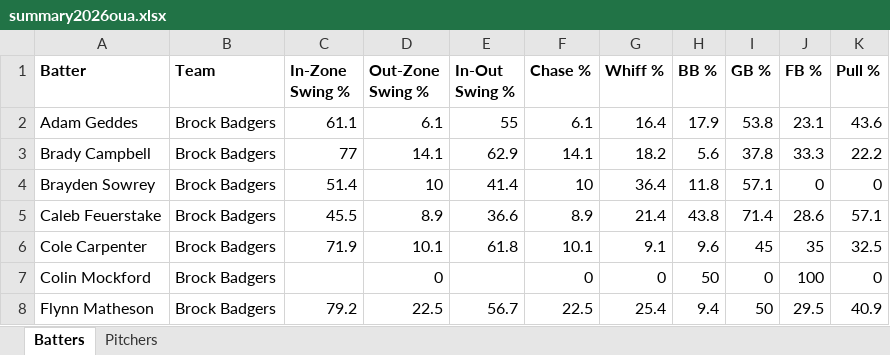
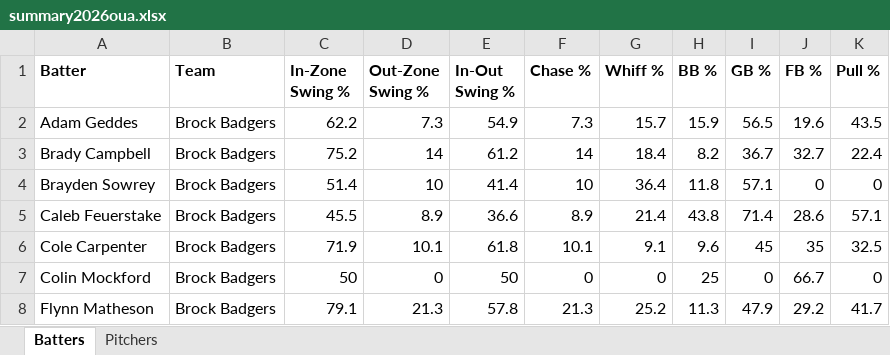
Before and after one commit to bigfishy06/data-diamond, an Excel workbook: oua/data/summary2026oua.xlsx, sheet Batters, drawn as a sheet; only a part is shown; values as stored, in another font and other column widths than the file's, no borders; table styles not drawn; the diff covers the shown part only; the diff names each change by its address in the sheet, - before the commit and + after, or states it on an @@ line.

```diff
--- a/oua/data/summary2026oua.xlsx (sheet Batters)
+++ b/oua/data/summary2026oua.xlsx (sheet Batters)
-C2 (In-Zone Swing %): 61.1
+C2 (In-Zone Swing %): 62.2
-D2 (Out-Zone Swing %): 6.1
+D2 (Out-Zone Swing %): 7.3
-E2 (In-Out Swing %): 55
+E2 (In-Out Swing %): 54.9
-F2 (Chase %): 6.1
+F2 (Chase %): 7.3
-G2 (Whiff %): 16.4
+G2 (Whiff %): 15.7
-H2 (BB %): 17.9
+H2 (BB %): 15.9
-I2 (GB %): 53.8
+I2 (GB %): 56.5
-J2 (FB %): 23.1
+J2 (FB %): 19.6
-K2 (Pull %): 43.6
+K2 (Pull %): 43.5
-C3 (In-Zone Swing %): 77
+C3 (In-Zone Swing %): 75.2
-D3 (Out-Zone Swing %): 14.1
+D3 (Out-Zone Swing %): 14
-E3 (In-Out Swing %): 62.9
+E3 (In-Out Swing %): 61.2
-F3 (Chase %): 14.1
+F3 (Chase %): 14
-G3 (Whiff %): 18.2
+G3 (Whiff %): 18.4
-H3 (BB %): 5.6
+H3 (BB %): 8.2
-I3 (GB %): 37.8
+I3 (GB %): 36.7
-J3 (FB %): 33.3
+J3 (FB %): 32.7
-K3 (Pull %): 22.2
+K3 (Pull %): 22.4
-C7 (In-Zone Swing %): (empty)
+C7 (In-Zone Swing %): 50
-E7 (In-Out Swing %): (empty)
+E7 (In-Out Swing %): 50
-H7 (BB %): 50
+H7 (BB %): 25
-J7 (FB %): 100
+J7 (FB %): 66.7
-C8 (In-Zone Swing %): 79.2
+C8 (In-Zone Swing %): 79.1
-D8 (Out-Zone Swing %): 22.5
+D8 (Out-Zone Swing %): 21.3
-E8 (In-Out Swing %): 56.7
+E8 (In-Out Swing %): 57.8
-F8 (Chase %): 22.5
+F8 (Chase %): 21.3
-G8 (Whiff %): 25.4
+G8 (Whiff %): 25.2
-H8 (BB %): 9.4
+H8 (BB %): 11.3
-I8 (GB %): 50
+I8 (GB %): 47.9
-J8 (FB %): 29.5
+J8 (FB %): 29.2
-K8 (Pull %): 40.9
+K8 (Pull %): 41.7
```
Also changed, not shown: 17 added rows, 4 removed rows and 73 edited cells elsewhere in this sheet, sheet Pitchers, 4 other files.
